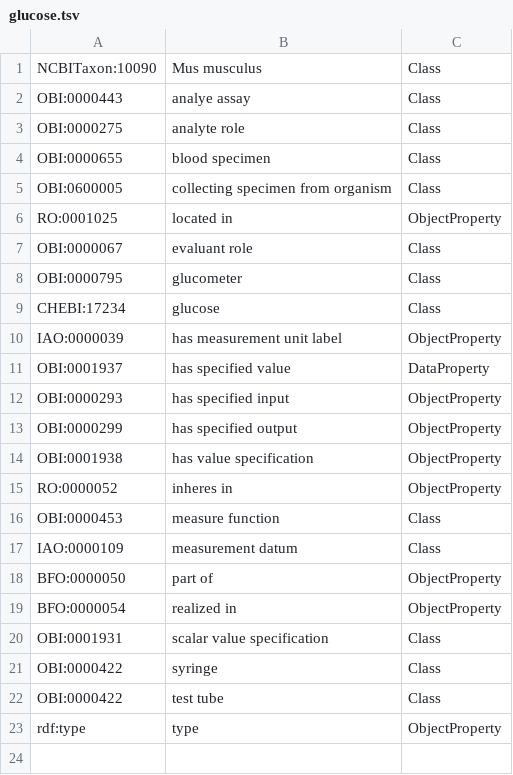
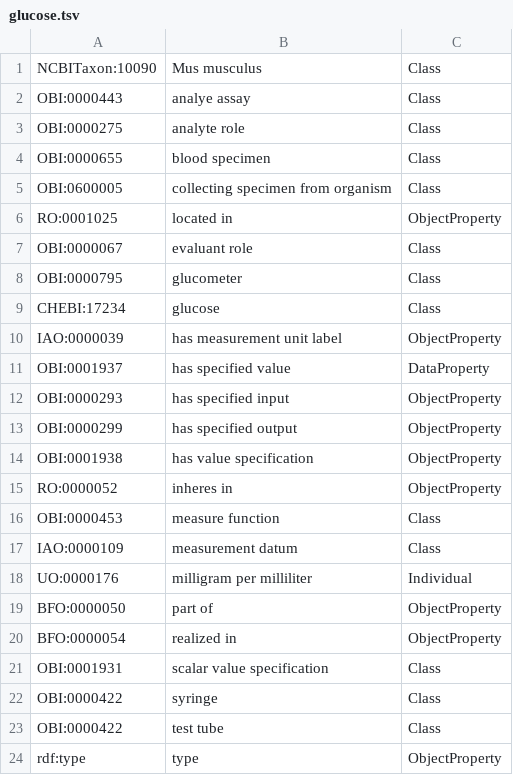
Before and after one commit to jamesaoverton/obi-experiment, a TSV file: glucose.tsv, drawn as a sheet; the diff names each change by its address in the sheet, - before the commit and + after, or states it on an @@ line.

Commit message:
Use 'milligram per milliliter', fixes #3
- fix glucose.md
- add term to glucose.tsv
- add UO to prefixes.ttl
- rebuild glucose.ttl

```diff
--- a/glucose.tsv
+++ b/glucose.tsv
+row 18: UO:0000176 | milligram per milliliter | Individual
```
Also changed, not shown: 3 other files.
